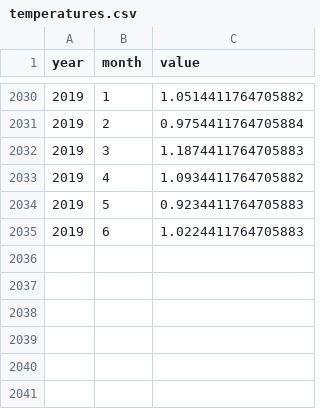
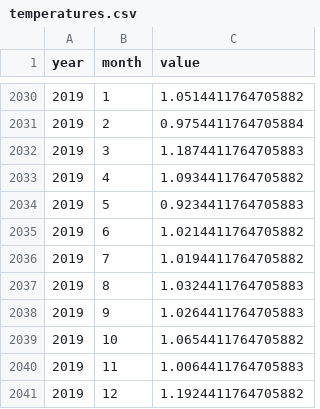
Before and after one commit to openclimatedata/openclimatedata.net, a CSV file: climate-spirals/temperatures.csv, drawn as a sheet; only a part is shown, gaps mark what is left out.

```diff
--- a/climate-spirals/temperatures.csv
+++ b/climate-spirals/temperatures.csv
@@ -2034,2 +2034,8 @@ year,month,value
 2019,5,0.9234411764705883
-2019,6,1.0224411764705883
+2019,6,1.0214411764705882
+2019,7,1.0194411764705882
+2019,8,1.0324411764705883
+2019,9,1.0264411764705883
+2019,10,1.0654411764705882
+2019,11,1.0064411764705883
+2019,12,1.1924411764705882
```
Also changed, not shown: climate-spirals/concentrations.csv, climate-spirals/emissions.csv, 49 other files.
